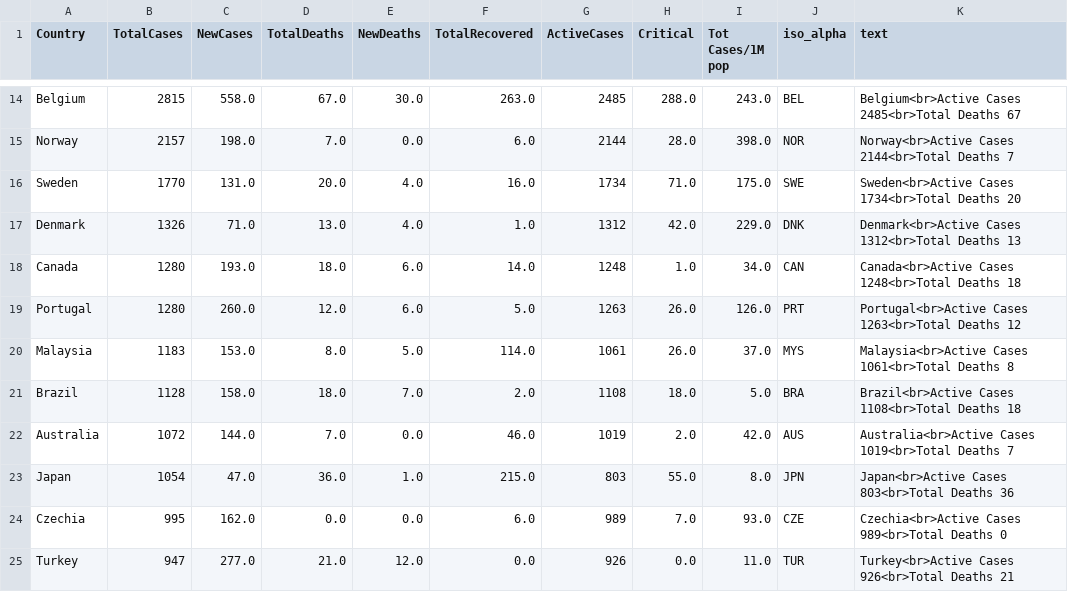
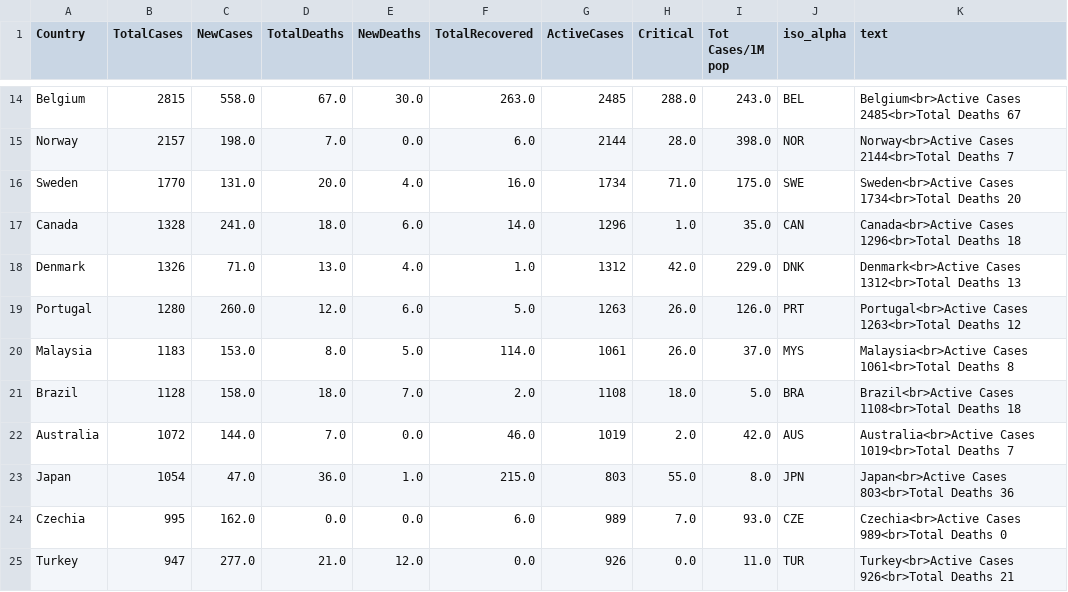
Before and after one commit to amtam0/coronavirus-world-map, a CSV file: static/data/corona.csv, drawn as a sheet; only a part is shown, gaps mark what is left out.

Commit message:
update corona.csv

```diff
--- a/static/data/corona.csv
+++ b/static/data/corona.csv
@@ -16,4 +16,4 @@ Norway,2157,198.0,7.0,0.0,6.0,2144,28.0,398.0,NOR,Norway<br>Active Cases 2144<br
 Sweden,1770,131.0,20.0,4.0,16.0,1734,71.0,175.0,SWE,Sweden<br>Active Cases 1734<br>Total Deaths 20
+Canada,1328,241.0,18.0,6.0,14.0,1296,1.0,35.0,CAN,Canada<br>Active Cases 1296<br>Total Deaths 18
 Denmark,1326,71.0,13.0,4.0,1.0,1312,42.0,229.0,DNK,Denmark<br>Active Cases 1312<br>Total Deaths 13
-Canada,1280,193.0,18.0,6.0,14.0,1248,1.0,34.0,CAN,Canada<br>Active Cases 1248<br>Total Deaths 18
 Portugal,1280,260.0,12.0,6.0,5.0,1263,26.0,126.0,PRT,Portugal<br>Active Cases 1263<br>Total Deaths 12
```
